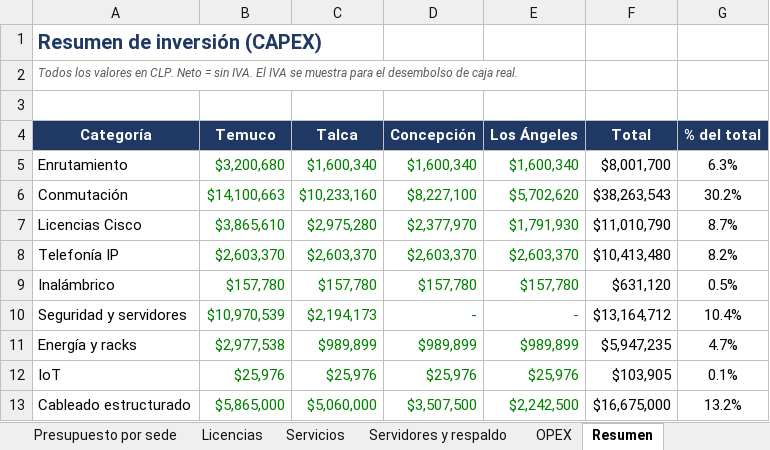
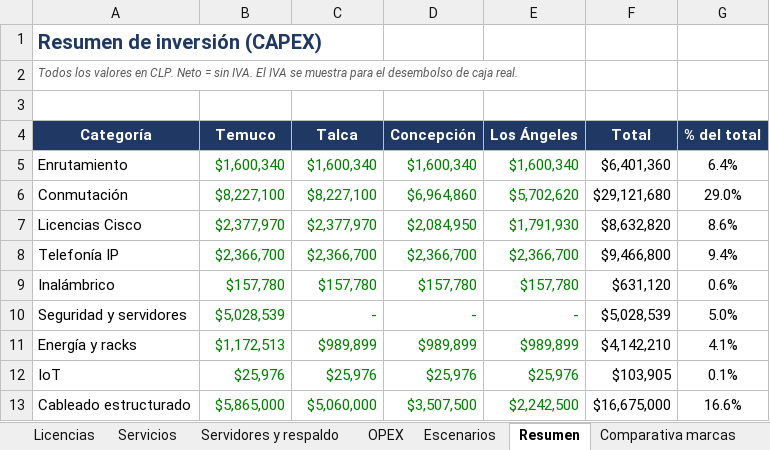
Before and after one commit to erickfranciscobasulto-bit/Proyecto-de-titulo, an Excel workbook: Presupuesto_Evaluacion_Economica_Agroprodel.xlsx, sheet Resumen, drawn as a sheet; only a part is shown; values as stored, in another font and other column widths than the file's, no borders; the diff covers the shown part only; the diff names each change by its address in the sheet, - before the commit and + after, or states it on an @@ line.

```diff
--- a/Presupuesto_Evaluacion_Economica_Agroprodel.xlsx (sheet Resumen)
+++ b/Presupuesto_Evaluacion_Economica_Agroprodel.xlsx (sheet Resumen)
+sheet tab: Escenarios
-B5 (Temuco): $3,200,680
+B5 (Temuco): $1,600,340
-F5 (Total): $8,001,700
+F5 (Total): $6,401,360
-G5 (% del total): 6.3%
+G5 (% del total): 6.4%
-B6 (Temuco): $14,100,663
+B6 (Temuco): $8,227,100
-C6 (Talca): $10,233,160
+C6 (Talca): $8,227,100
-D6 (Concepción): $8,227,100
+D6 (Concepción): $6,964,860
-F6 (Total): $38,263,543
+F6 (Total): $29,121,680
-G6 (% del total): 30.2%
+G6 (% del total): 29.0%
-B7 (Temuco): $3,865,610
+B7 (Temuco): $2,377,970
-C7 (Talca): $2,975,280
+C7 (Talca): $2,377,970
-D7 (Concepción): $2,377,970
+D7 (Concepción): $2,084,950
-F7 (Total): $11,010,790
+F7 (Total): $8,632,820
-G7 (% del total): 8.7%
+G7 (% del total): 8.6%
-B8 (Temuco): $2,603,370
+B8 (Temuco): $2,366,700
-C8 (Talca): $2,603,370
+C8 (Talca): $2,366,700
-D8 (Concepción): $2,603,370
+D8 (Concepción): $2,366,700
-E8 (Los Ángeles): $2,603,370
+E8 (Los Ángeles): $2,366,700
-F8 (Total): $10,413,480
+F8 (Total): $9,466,800
-G8 (% del total): 8.2%
+G8 (% del total): 9.4%
-G9 (% del total): 0.5%
+G9 (% del total): 0.6%
-B10 (Temuco): $10,970,539
+B10 (Temuco): $5,028,539
-C10 (Talca): $2,194,173
+C10 (Talca): -
-F10 (Total): $13,164,712
+F10 (Total): $5,028,539
-G10 (% del total): 10.4%
+G10 (% del total): 5.0%
-B11 (Temuco): $2,977,538
+B11 (Temuco): $1,172,513
-F11 (Total): $5,947,235
+F11 (Total): $4,142,210
-G11 (% del total): 4.7%
+G11 (% del total): 4.1%
-G13 (% del total): 13.2%
+G13 (% del total): 16.6%
```
Also changed, not shown: 40 edited cells elsewhere in this sheet, sheet Presupuesto por sede, sheet Servidores y respaldo, sheet Flujo de caja, sheet Licencias, sheet OPEX, sheet Portada, 1 more sheet, formulas that keep their value.
